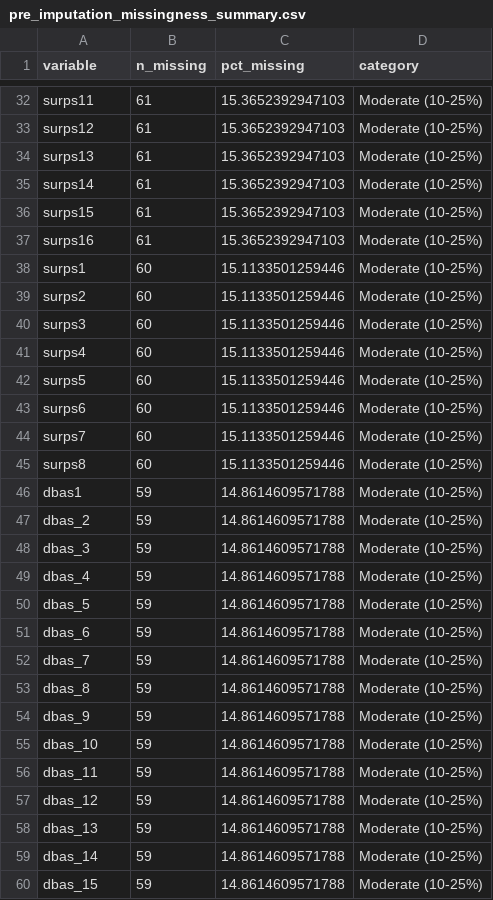
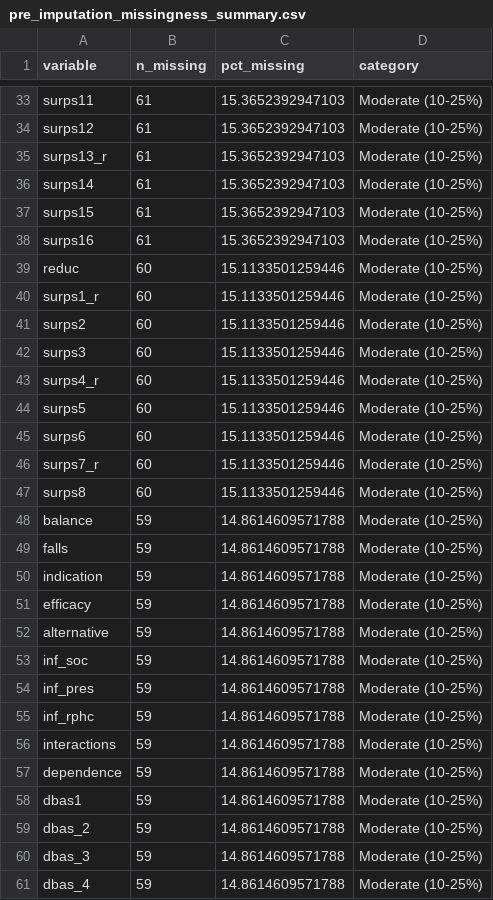
Before and after one commit to POCouture64/Thesis, a CSV file: pre_imputation_missingness_summary.csv, drawn as a sheet; only a part is shown, gaps mark what is left out; the shorter side is filled out with more unchanged rows; the diff covers the shown part only.

```diff
--- a/pre_imputation_missingness_summary.csv
+++ b/pre_imputation_missingness_summary.csv
@@ -33,3 +34,3 @@
 "surps12",61,15.3652392947103,"Moderate (10-25%)"
-"surps13",61,15.3652392947103,"Moderate (10-25%)"
+"surps13_r",61,15.3652392947103,"Moderate (10-25%)"
 "surps14",61,15.3652392947103,"Moderate (10-25%)"
@@ -37,10 +38,21 @@
 "surps16",61,15.3652392947103,"Moderate (10-25%)"
-"surps1",60,15.1133501259446,"Moderate (10-25%)"
+"reduc",60,15.1133501259446,"Moderate (10-25%)"
+"surps1_r",60,15.1133501259446,"Moderate (10-25%)"
 "surps2",60,15.1133501259446,"Moderate (10-25%)"
 "surps3",60,15.1133501259446,"Moderate (10-25%)"
-"surps4",60,15.1133501259446,"Moderate (10-25%)"
+"surps4_r",60,15.1133501259446,"Moderate (10-25%)"
 "surps5",60,15.1133501259446,"Moderate (10-25%)"
 "surps6",60,15.1133501259446,"Moderate (10-25%)"
-"surps7",60,15.1133501259446,"Moderate (10-25%)"
+"surps7_r",60,15.1133501259446,"Moderate (10-25%)"
 "surps8",60,15.1133501259446,"Moderate (10-25%)"
+"balance",59,14.8614609571788,"Moderate (10-25%)"
+"falls",59,14.8614609571788,"Moderate (10-25%)"
+"indication",59,14.8614609571788,"Moderate (10-25%)"
+"efficacy",59,14.8614609571788,"Moderate (10-25%)"
+"alternative",59,14.8614609571788,"Moderate (10-25%)"
+"inf_soc",59,14.8614609571788,"Moderate (10-25%)"
+"inf_pres",59,14.8614609571788,"Moderate (10-25%)"
+"inf_rphc",59,14.8614609571788,"Moderate (10-25%)"
+"interactions",59,14.8614609571788,"Moderate (10-25%)"
+"dependence",59,14.8614609571788,"Moderate (10-25%)"
 "dbas1",59,14.8614609571788,"Moderate (10-25%)"
```
Also changed, not shown: 19 added rows and 7 edited cells elsewhere in this file, 2 other files.
